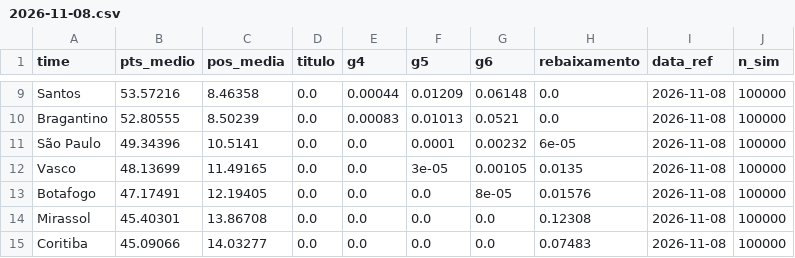
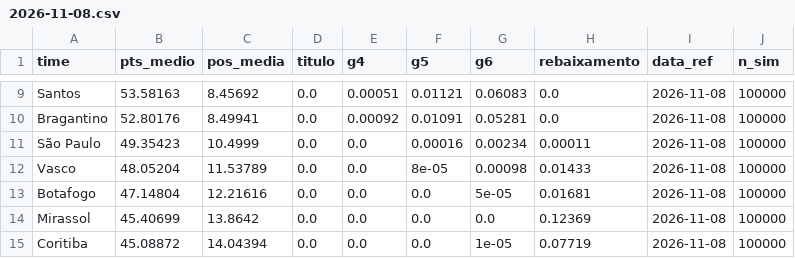
Before and after one commit to AndreiGitH/brasileirao-probabilidades, a CSV file: data/processed/simulacoes/2026-11-08.csv, drawn as a sheet; only a part is shown, gaps mark what is left out; the diff covers the shown part only; the diff names each change by its address in the sheet, - before the commit and + after, or states it on an @@ line.

```diff
--- a/data/processed/simulacoes/2026-11-08.csv
+++ b/data/processed/simulacoes/2026-11-08.csv
-B9 (pts_medio): 53.57216
+B9 (pts_medio): 53.58163
-C9 (pos_media): 8.46358
+C9 (pos_media): 8.45692
-E9 (g4): 0.00044
+E9 (g4): 0.00051
-F9 (g5): 0.01209
+F9 (g5): 0.01121
-G9 (g6): 0.06148
+G9 (g6): 0.06083
-B10 (pts_medio): 52.80555
+B10 (pts_medio): 52.80176
-C10 (pos_media): 8.50239
+C10 (pos_media): 8.49941
-E10 (g4): 0.00083
+E10 (g4): 0.00092
-F10 (g5): 0.01013
+F10 (g5): 0.01091
-G10 (g6): 0.0521
+G10 (g6): 0.05281
-B11 (pts_medio): 49.34396
+B11 (pts_medio): 49.35423
-C11 (pos_media): 10.5141
+C11 (pos_media): 10.4999
-F11 (g5): 0.0001
+F11 (g5): 0.00016
-G11 (g6): 0.00232
+G11 (g6): 0.00234
-H11 (rebaixamento): 6e-05
+H11 (rebaixamento): 0.00011
-B12 (pts_medio): 48.13699
+B12 (pts_medio): 48.05204
-C12 (pos_media): 11.49165
+C12 (pos_media): 11.53789
-F12 (g5): 3e-05
+F12 (g5): 8e-05
-G12 (g6): 0.00105
+G12 (g6): 0.00098
-H12 (rebaixamento): 0.0135
+H12 (rebaixamento): 0.01433
-B13 (pts_medio): 47.17491
+B13 (pts_medio): 47.14804
-C13 (pos_media): 12.19405
+C13 (pos_media): 12.21616
-G13 (g6): 8e-05
+G13 (g6): 5e-05
-H13 (rebaixamento): 0.01576
+H13 (rebaixamento): 0.01681
-B14 (pts_medio): 45.40301
+B14 (pts_medio): 45.40699
-C14 (pos_media): 13.86708
+C14 (pos_media): 13.8642
-H14 (rebaixamento): 0.12308
+H14 (rebaixamento): 0.12369
-B15 (pts_medio): 45.09066
+B15 (pts_medio): 45.08872
-C15 (pos_media): 14.03277
+C15 (pos_media): 14.04394
-G15 (g6): 0.0
+G15 (g6): 1e-05
-H15 (rebaixamento): 0.07483
+H15 (rebaixamento): 0.07719
```
Also changed, not shown: 47 edited cells elsewhere in this file, data/processed/simulacoes/2026-11-08_jogos.csv, data/processed/simulacoes/2026-11-08_posicoes.csv, 2 other files.
